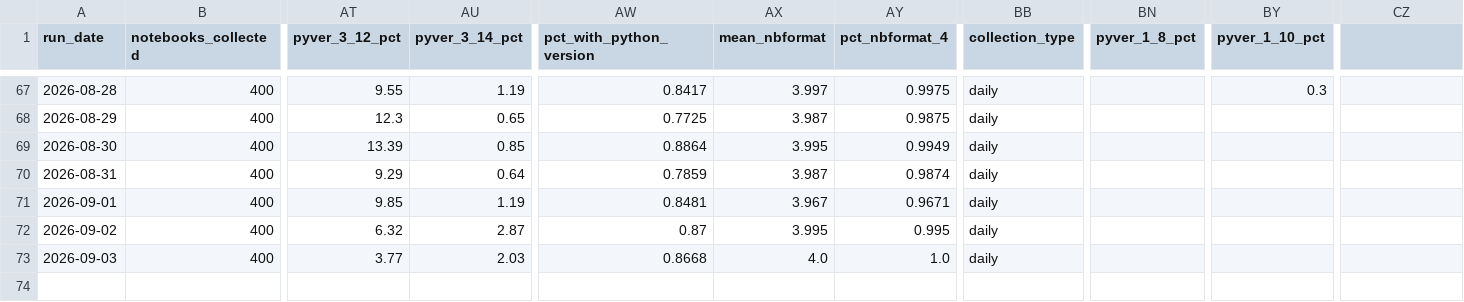
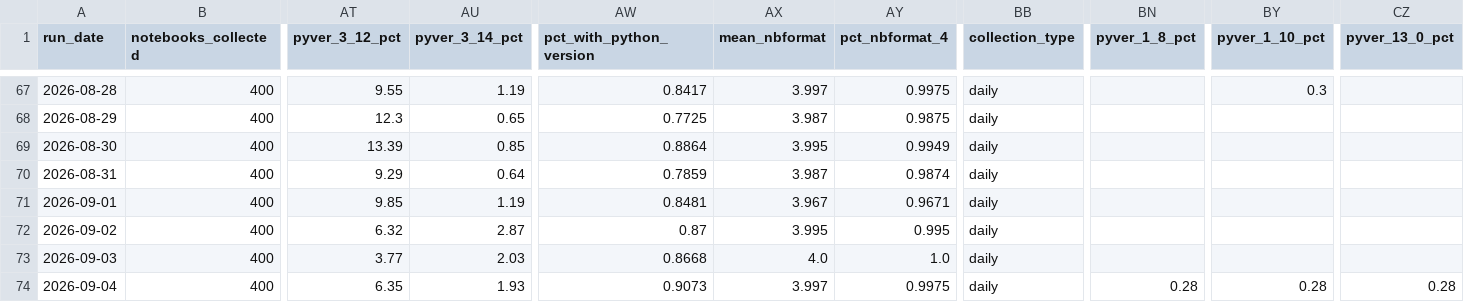
Before and after one commit to rodrigosf672/notebook-observatory, a CSV file: datasets/daily_snapshots.csv, drawn as a sheet; only a part is shown, gaps mark what is left out; rows hold the shown columns only; the diff names each change by its address in the sheet, - before the commit and + after, or states it on an @@ line.

```diff
--- a/datasets/daily_snapshots.csv
+++ b/datasets/daily_snapshots.csv
-CZ1: (empty)
+CZ1: pyver_13_0_pct
+row 74: 2026-09-04 | 400 | 6.35 | 1.93 | 0.9073 | 3.997 | 0.9975 | daily | 0.28 | 0.28 | 0.28
```
Also changed, not shown: datasets/library_adoption.csv, site/daily_snapshots.csv, 6 other files.
